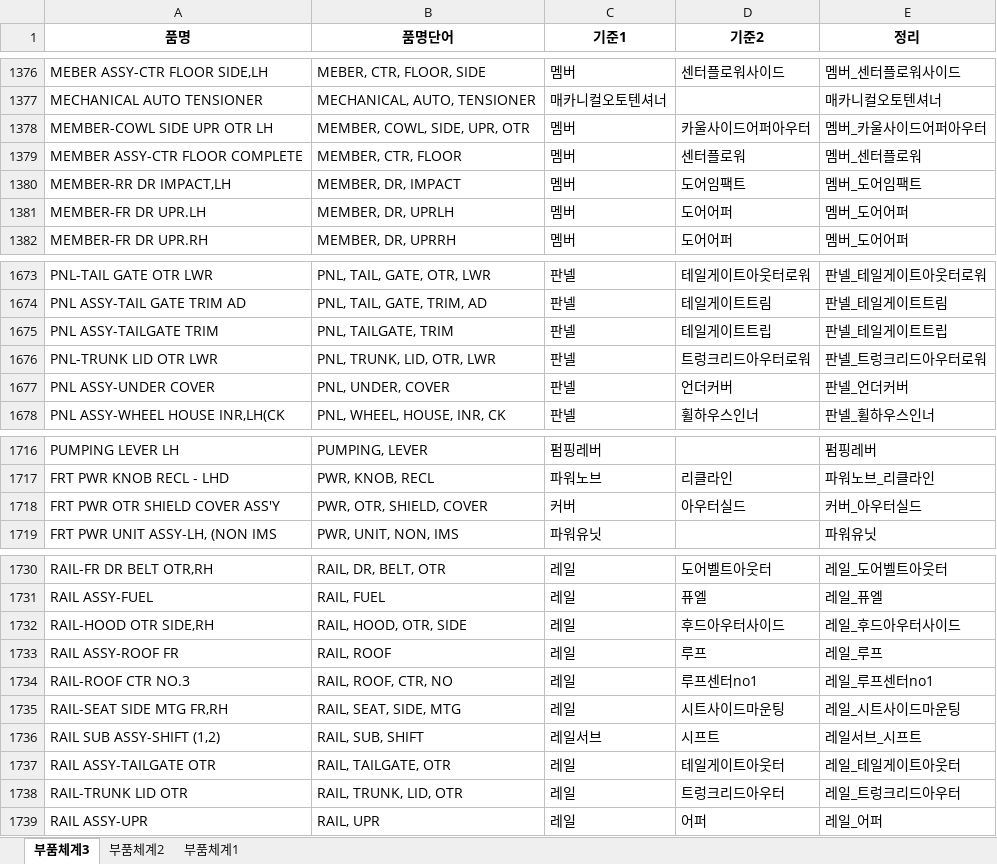
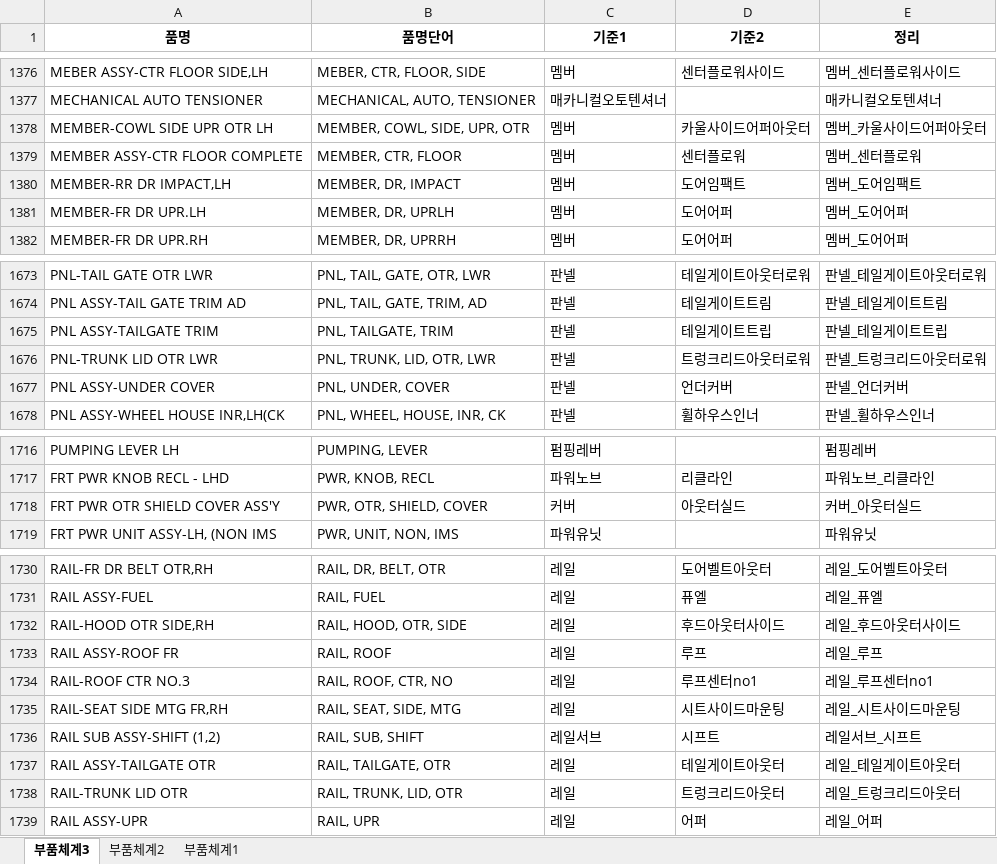
Before and after one commit to asahi8769/partmaster, an Excel workbook: files/품목구분기준.xlsx, sheet 부품체계3, drawn as a sheet; only a part is shown, gaps mark what is left out; values as stored, in another font and other column widths than the file's, no borders; conditional formats not drawn; the diff covers the shown part only; the diff names each change by its address in the sheet, - before the commit and + after, or states it on an @@ line.

```diff
--- a/files/품목구분기준.xlsx (sheet 부품체계3)
+++ b/files/품목구분기준.xlsx (sheet 부품체계3)
-D1378 (기준2): 카울사이드어퍼아우터
+D1378 (기준2): 카울사이드어퍼아웃터
-E1378 (정리): 멤버_카울사이드어퍼아우터
+E1378 (정리): 멤버_카울사이드어퍼아웃터
-D1676 (기준2): 트렁크리드아우터로워
+D1676 (기준2): 트렁크리드아웃터로워
-E1676 (정리): 판넬_트렁크리드아우터로워
+E1676 (정리): 판넬_트렁크리드아웃터로워
-D1718 (기준2): 아우터실드
+D1718 (기준2): 아웃터실드
-E1718 (정리): 커버_아우터실드
+E1718 (정리): 커버_아웃터실드
-D1732 (기준2): 후드아우터사이드
+D1732 (기준2): 후드아웃터사이드
-E1732 (정리): 레일_후드아우터사이드
+E1732 (정리): 레일_후드아웃터사이드
-D1738 (기준2): 트렁크리드아우터
+D1738 (기준2): 트렁크리드아웃터
-E1738 (정리): 레일_트렁크리드아우터
+E1738 (정리): 레일_트렁크리드아웃터
```
Also changed, not shown: 39 edited cells elsewhere in this sheet, files/품목구분_2_test.xlsx, 1 other file.
